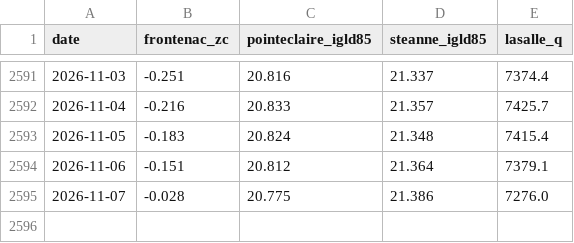
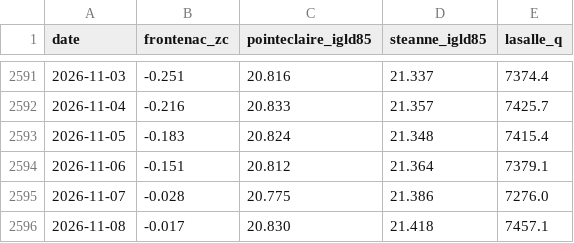
Before and after one commit to mimomimo15/prevision-frontenac, a CSV file: docs/history.csv, drawn as a sheet; only a part is shown, gaps mark what is left out; the diff names each change by its address in the sheet, - before the commit and + after, or states it on an @@ line.

```diff
--- a/docs/history.csv
+++ b/docs/history.csv
+row 2596: 2026-11-08 | -0.017 | 20.830 | 21.418 | 7457.1
```
Also changed, not shown: 1 other file.
